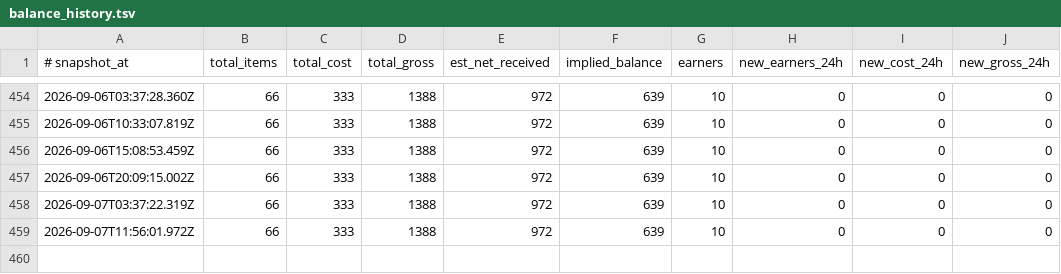
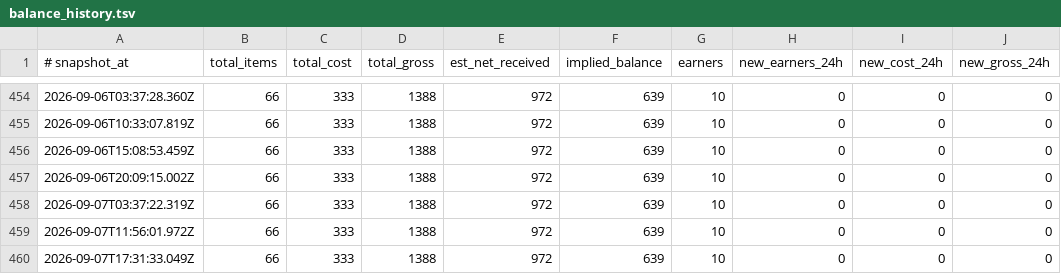
Before and after one commit to eliolatifllari513-coder/sn-monetization-runtime, a TSV file: data/ledger/balance_history.tsv, drawn as a sheet; only a part is shown, gaps mark what is left out; the diff names each change by its address in the sheet, - before the commit and + after, or states it on an @@ line.

```diff
--- a/data/ledger/balance_history.tsv
+++ b/data/ledger/balance_history.tsv
+row 460: 2026-09-07T17:31:33.049Z | 66 | 333 | 1388 | 972 | 639 | 10 | 0 | 0 | 0
```
Also changed, not shown: data/ledger/2026-09-07.tsv, data/ledger/earnings_log.tsv, 1 other file.
